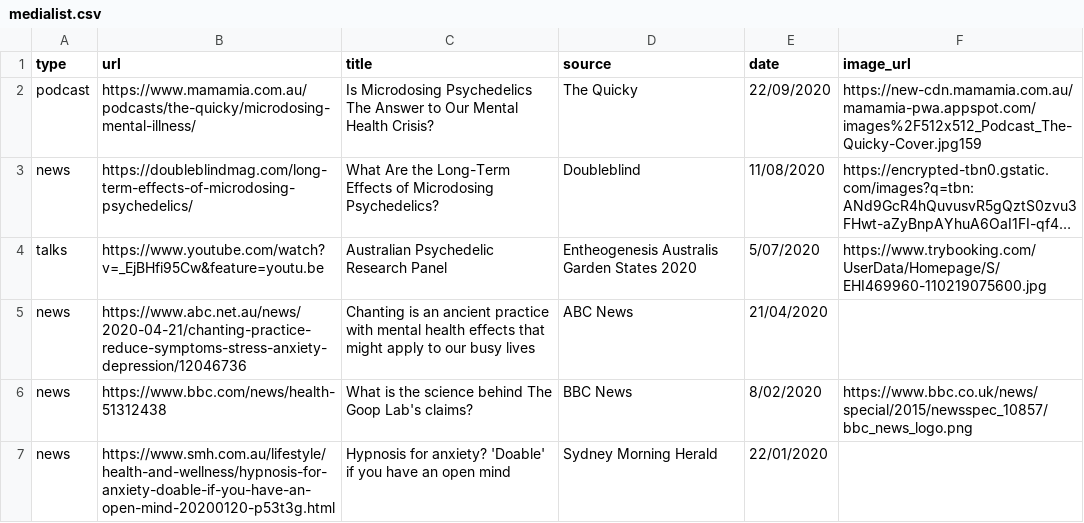
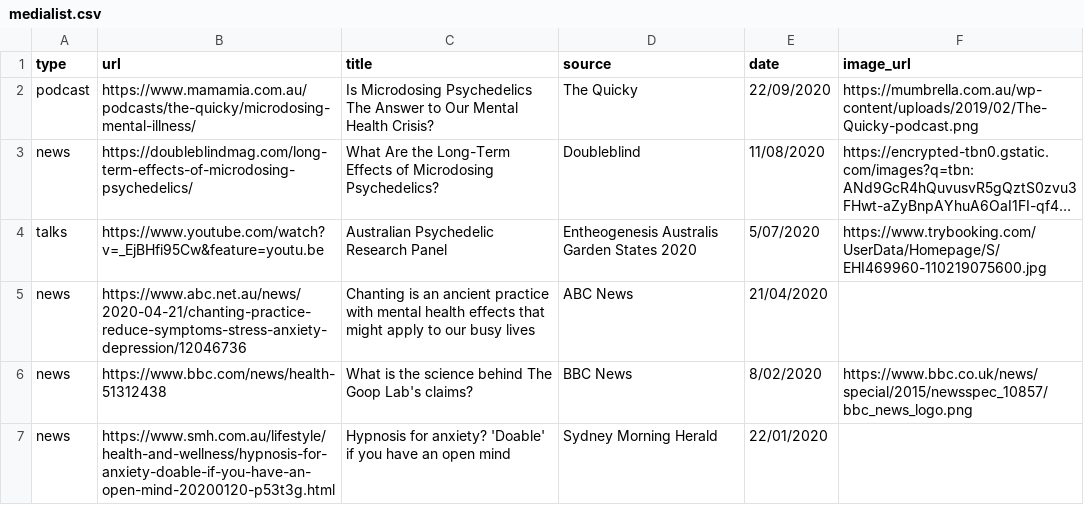
Before and after one commit to vince-p/academicprofile, a CSV file: vscripts/medialist.csv, drawn as a sheet; only a part is shown; long unchanged cells end in …; the diff names each change by its address in the sheet, - before the commit and + after, or states it on an @@ line.

Commit message:
Fix date for in press paper; images for media

```diff
--- a/vscripts/medialist.csv
+++ b/vscripts/medialist.csv
-F2 (image_url): https://new-cdn.mamamia.com.au/mamamia-pwa.appspot.com/images%2F512x512_Podcast_The-Quicky-Cover.jpg159
+F2 (image_url): https://mumbrella.com.au/wp-content/uploads/2019/02/The-Quicky-podcast.png
```
Also changed, not shown: 7 other files.
